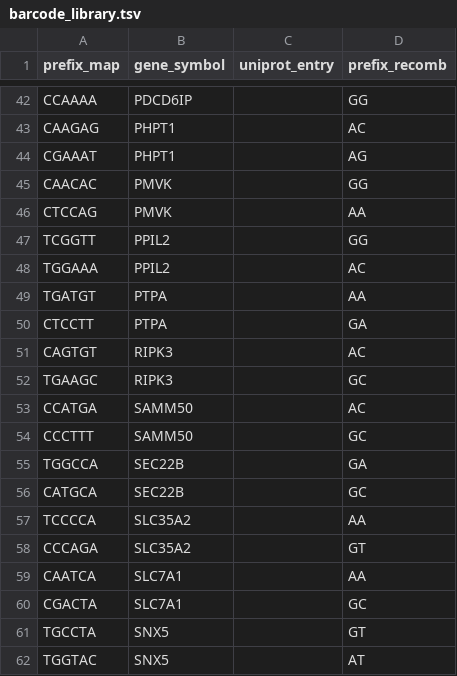
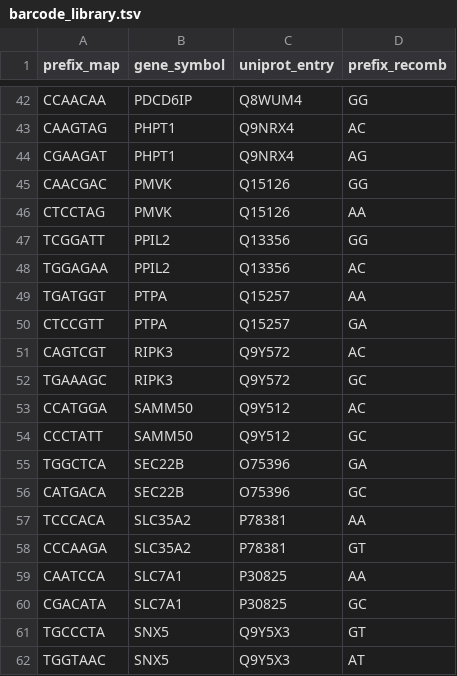
Before and after one commit to cheeseman-lab/nebo-analysis, a TSV file: analysis/config/barcode_library.tsv, drawn as a sheet; only a part is shown, gaps mark what is left out; the diff covers the shown part only; the diff names each change by its address in the sheet, - before the commit and + after, or states it on an @@ line.

```diff
--- a/analysis/config/barcode_library.tsv
+++ b/analysis/config/barcode_library.tsv
-A42 (prefix_map): CCAAAA
+A42 (prefix_map): CCAACAA
-C42 (uniprot_entry): (empty)
+C42 (uniprot_entry): Q8WUM4
-A43 (prefix_map): CAAGAG
+A43 (prefix_map): CAAGTAG
-C43:C44 (uniprot_entry): (empty)
+C43:C44 (uniprot_entry): Q9NRX4
-A44 (prefix_map): CGAAAT
+A44 (prefix_map): CGAAGAT
-A45 (prefix_map): CAACAC
+A45 (prefix_map): CAACGAC
-C45:C46 (uniprot_entry): (empty)
+C45:C46 (uniprot_entry): Q15126
-A46 (prefix_map): CTCCAG
+A46 (prefix_map): CTCCTAG
-A47 (prefix_map): TCGGTT
+A47 (prefix_map): TCGGATT
-C47:C48 (uniprot_entry): (empty)
+C47:C48 (uniprot_entry): Q13356
-A48 (prefix_map): TGGAAA
+A48 (prefix_map): TGGAGAA
-A49 (prefix_map): TGATGT
+A49 (prefix_map): TGATGGT
-C49:C50 (uniprot_entry): (empty)
+C49:C50 (uniprot_entry): Q15257
-A50 (prefix_map): CTCCTT
+A50 (prefix_map): CTCCGTT
-A51 (prefix_map): CAGTGT
+A51 (prefix_map): CAGTCGT
-C51:C52 (uniprot_entry): (empty)
+C51:C52 (uniprot_entry): Q9Y572
-A52 (prefix_map): TGAAGC
+A52 (prefix_map): TGAAAGC
-A53 (prefix_map): CCATGA
+A53 (prefix_map): CCATGGA
-C53:C54 (uniprot_entry): (empty)
+C53:C54 (uniprot_entry): Q9Y512
-A54 (prefix_map): CCCTTT
+A54 (prefix_map): CCCTATT
-A55 (prefix_map): TGGCCA
+A55 (prefix_map): TGGCTCA
-C55:C56 (uniprot_entry): (empty)
+C55:C56 (uniprot_entry): O75396
-A56 (prefix_map): CATGCA
+A56 (prefix_map): CATGACA
-A57 (prefix_map): TCCCCA
+A57 (prefix_map): TCCCACA
-C57:C58 (uniprot_entry): (empty)
+C57:C58 (uniprot_entry): P78381
-A58 (prefix_map): CCCAGA
+A58 (prefix_map): CCCAAGA
-A59 (prefix_map): CAATCA
+A59 (prefix_map): CAATCCA
-C59:C60 (uniprot_entry): (empty)
+C59:C60 (uniprot_entry): P30825
-A60 (prefix_map): CGACTA
+A60 (prefix_map): CGACATA
-A61 (prefix_map): TGCCTA
+A61 (prefix_map): TGCCCTA
-C61:C62 (uniprot_entry): (empty)
+C61:C62 (uniprot_entry): Q9Y5X3
-A62 (prefix_map): TGGTAC
+A62 (prefix_map): TGGTAAC
```
Also changed, not shown: 149 edited cells elsewhere in this file, 22 other files.
